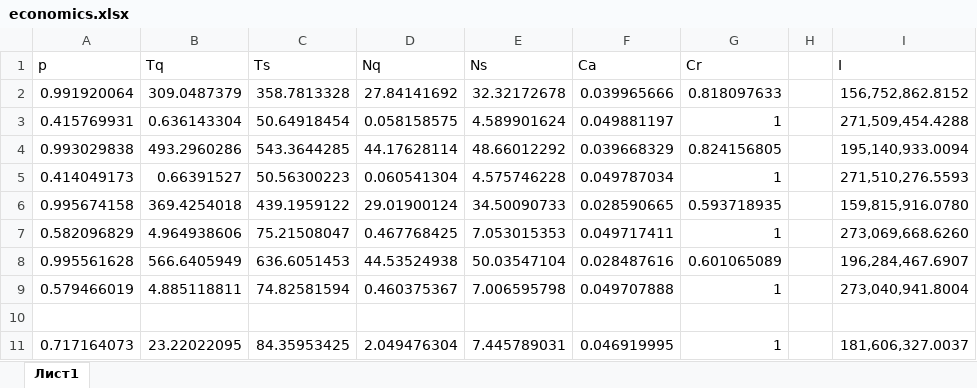
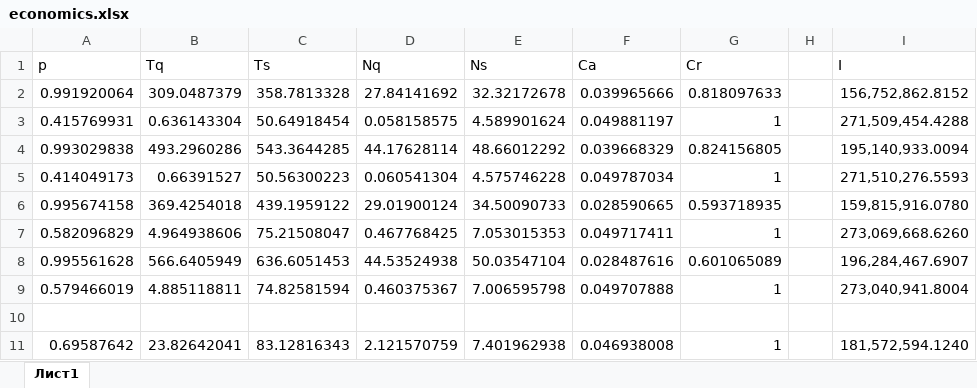
Before and after one commit to sergeyteleshev/matlab_service_test, an Excel workbook: economics.xlsx, sheet Лист1, drawn as a sheet; values as stored, in another font and other column widths than the file's, no borders; removed rows and columns are numbered as before the commit, all else as after; the diff names each change by its address in the sheet, - before the commit and + after, or states it on an @@ line.

Commit message:
additional economics

```diff
--- a/economics.xlsx (sheet Лист1)
+++ b/economics.xlsx (sheet Лист1)
-row 11: 0.717164073 | 23.22022095 | 84.35953425 | 2.049476304 | 7.445789031 | 0.046919995 | 1 |  | 181,606,327.0037
+row 11: 0.69587642 | 23.82642041 | 83.12816343 | 2.121570759 | 7.401962938 | 0.046938008 | 1 |  | 181,572,594.1240
```
Also changed, not shown: effects.xlsx, 6 other files.
